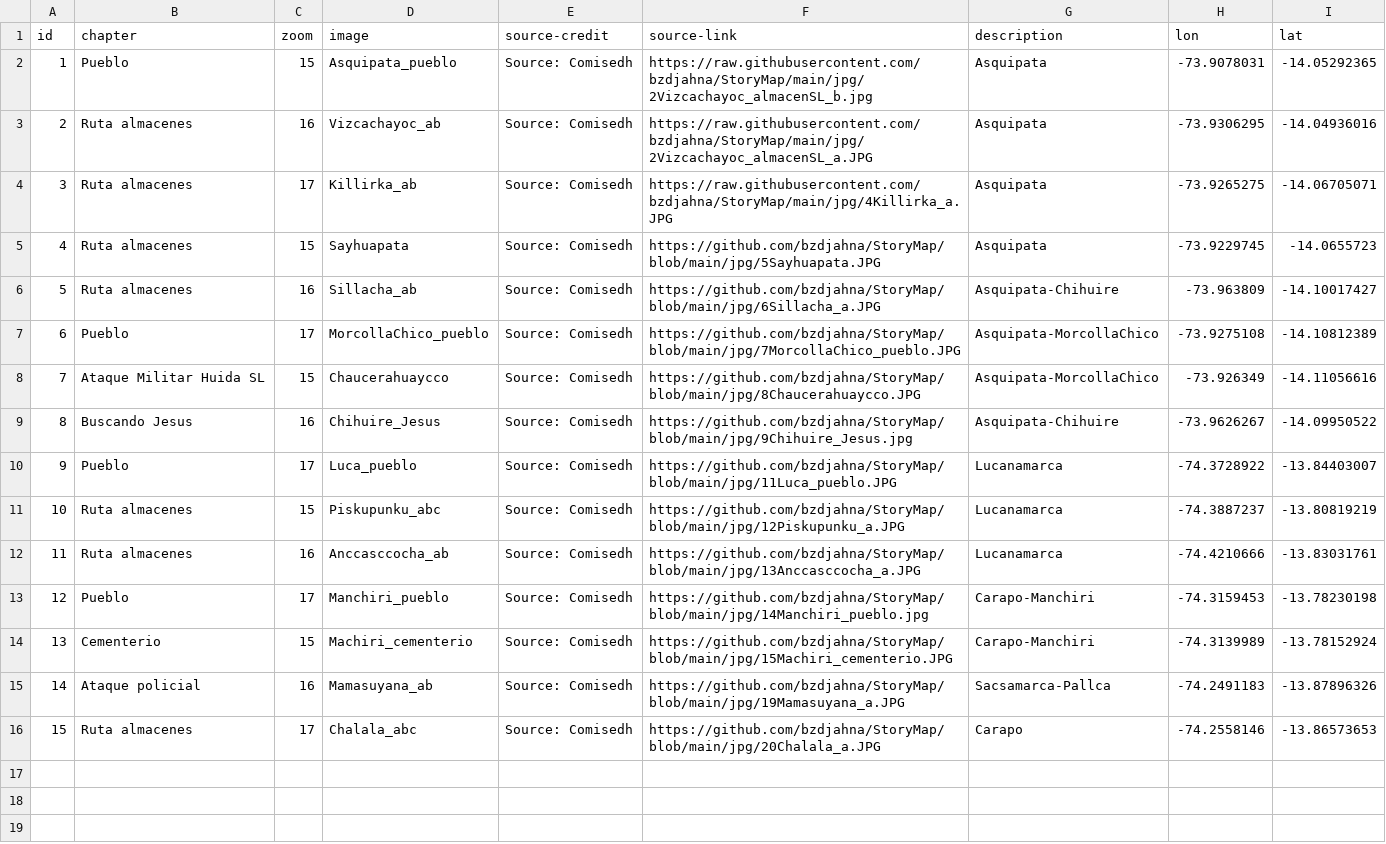
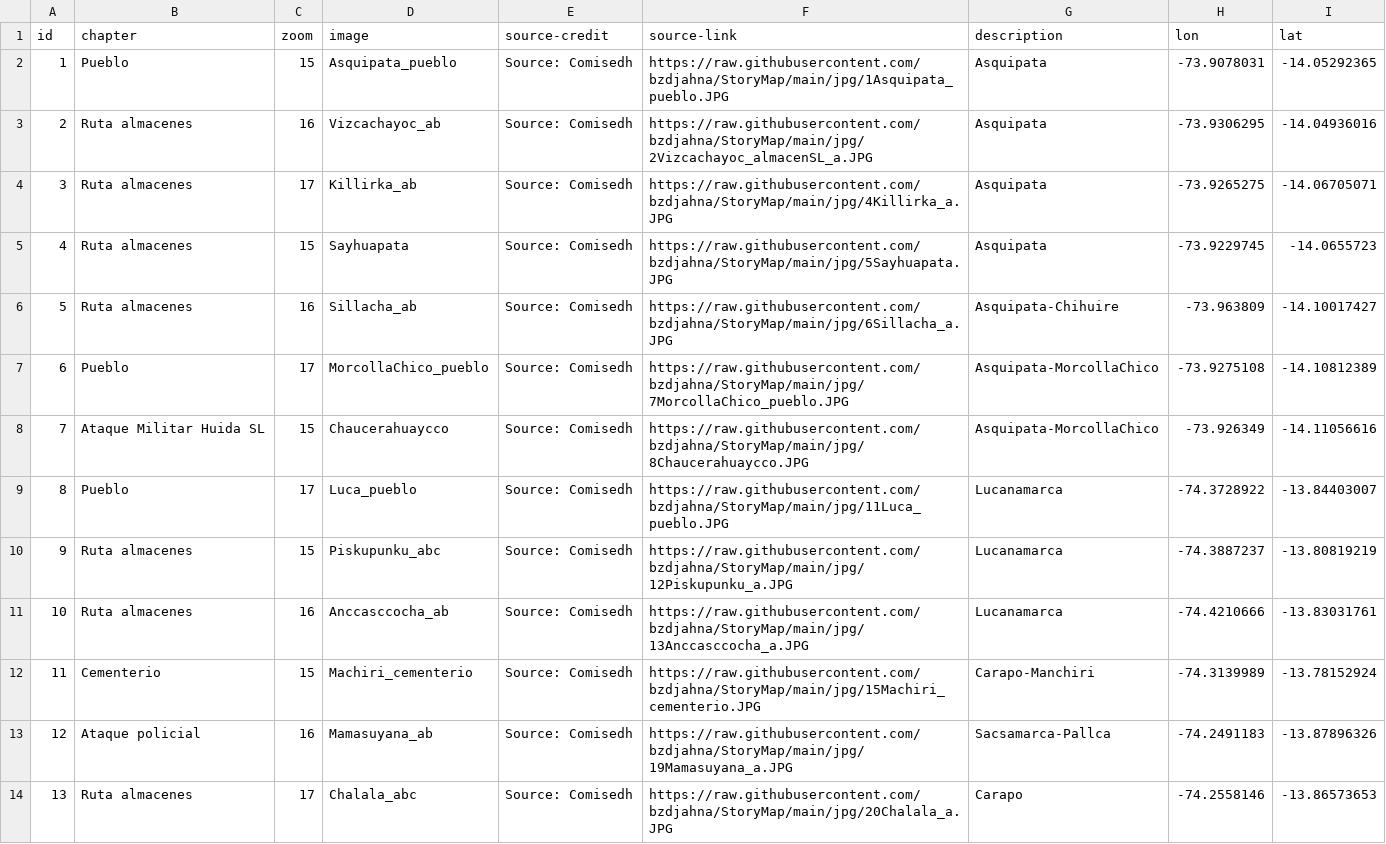
Before and after one commit to bzdjahna/StoryMap_Peru, a CSV file: csv/StoryMap.csv, drawn as a sheet; removed rows and columns are numbered as before the commit, all else as after; the diff names each change by its address in the sheet, - before the commit and + after, or states it on an @@ line.

```diff
--- a/csv/StoryMap.csv
+++ b/csv/StoryMap.csv
-F2 (source-link): https://raw.githubusercontent.com/bzdjahna/StoryMap/main/jpg/2Vizcachayoc_almacenSL_b.jpg
+F2 (source-link): https://raw.githubusercontent.com/bzdjahna/StoryMap/main/jpg/1Asquipata_pueblo.JPG
-F5 (source-link): https://github.com/bzdjahna/StoryMap/blob/main/jpg/5Sayhuapata.JPG
+F5 (source-link): https://raw.githubusercontent.com/bzdjahna/StoryMap/main/jpg/5Sayhuapata.JPG
-F6 (source-link): https://github.com/bzdjahna/StoryMap/blob/main/jpg/6Sillacha_a.JPG
+F6 (source-link): https://raw.githubusercontent.com/bzdjahna/StoryMap/main/jpg/6Sillacha_a.JPG
-F7 (source-link): https://github.com/bzdjahna/StoryMap/blob/main/jpg/7MorcollaChico_pueblo.JPG
+F7 (source-link): https://raw.githubusercontent.com/bzdjahna/StoryMap/main/jpg/7MorcollaChico_pueblo.JPG
-F8 (source-link): https://github.com/bzdjahna/StoryMap/blob/main/jpg/8Chaucerahuaycco.JPG
+F8 (source-link): https://raw.githubusercontent.com/bzdjahna/StoryMap/main/jpg/8Chaucerahuaycco.JPG
-row 9: 8 | Buscando Jesus | 16 | Chihuire_Jesus | Source: Comisedh | https://github.com/bzdjahna/StoryMap/blob/main/jpg/9Chihuire_Jesus.jpg | Asquipata-Chihuire | -73.9626267 | -14.09950522
@@ column A (id) renumbered from row 9 down @@
-F9 (source-link): https://github.com/bzdjahna/StoryMap/blob/main/jpg/11Luca_pueblo.JPG
+F9 (source-link): https://raw.githubusercontent.com/bzdjahna/StoryMap/main/jpg/11Luca_pueblo.JPG
-F10 (source-link): https://github.com/bzdjahna/StoryMap/blob/main/jpg/12Piskupunku_a.JPG
+F10 (source-link): https://raw.githubusercontent.com/bzdjahna/StoryMap/main/jpg/12Piskupunku_a.JPG
-F11 (source-link): https://github.com/bzdjahna/StoryMap/blob/main/jpg/13Anccasccocha_a.JPG
+F11 (source-link): https://raw.githubusercontent.com/bzdjahna/StoryMap/main/jpg/13Anccasccocha_a.JPG
-row 13: 12 | Pueblo | 17 | Manchiri_pueblo | Source: Comisedh | https://github.com/bzdjahna/StoryMap/blob/main/jpg/14Manchiri_pueblo.jpg | Carapo-Manchiri | -74.3159453 | -13.78230198
-F12 (source-link): https://github.com/bzdjahna/StoryMap/blob/main/jpg/15Machiri_cementerio.JPG
+F12 (source-link): https://raw.githubusercontent.com/bzdjahna/StoryMap/main/jpg/15Machiri_cementerio.JPG
-F13 (source-link): https://github.com/bzdjahna/StoryMap/blob/main/jpg/19Mamasuyana_a.JPG
+F13 (source-link): https://raw.githubusercontent.com/bzdjahna/StoryMap/main/jpg/19Mamasuyana_a.JPG
-F14 (source-link): https://github.com/bzdjahna/StoryMap/blob/main/jpg/20Chalala_a.JPG
+F14 (source-link): https://raw.githubusercontent.com/bzdjahna/StoryMap/main/jpg/20Chalala_a.JPG
```
Also changed, not shown: 7 other files.
